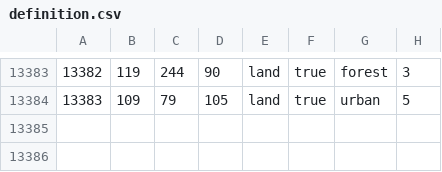
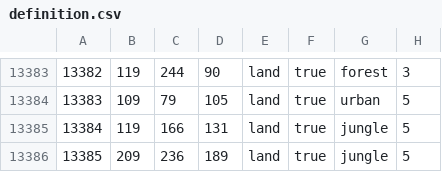
Before and after one commit to TheGameAce/HOI4-Rejuvinated, a CSV file: Rejuvinated/map/definition.csv, drawn as a sheet; only a part is shown, gaps mark what is left out; the diff names each change by its address in the sheet, - before the commit and + after, or states it on an @@ line.

```diff
--- a/Rejuvinated/map/definition.csv
+++ b/Rejuvinated/map/definition.csv
+row 13385: 13384 | 119 | 166 | 131 | land | true | jungle | 5
+row 13386: 13385 | 209 | 236 | 189 | land | true | jungle | 5
```
Also changed, not shown: 41 other files.
